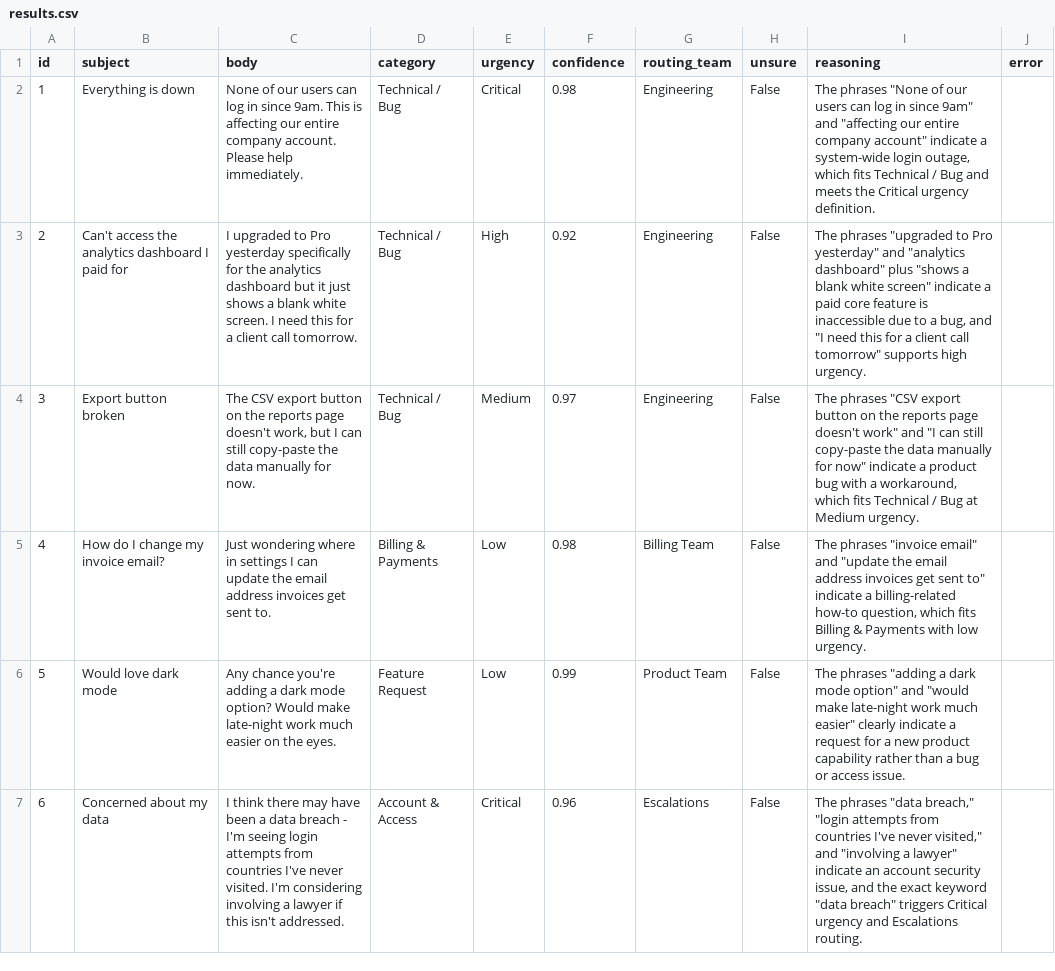
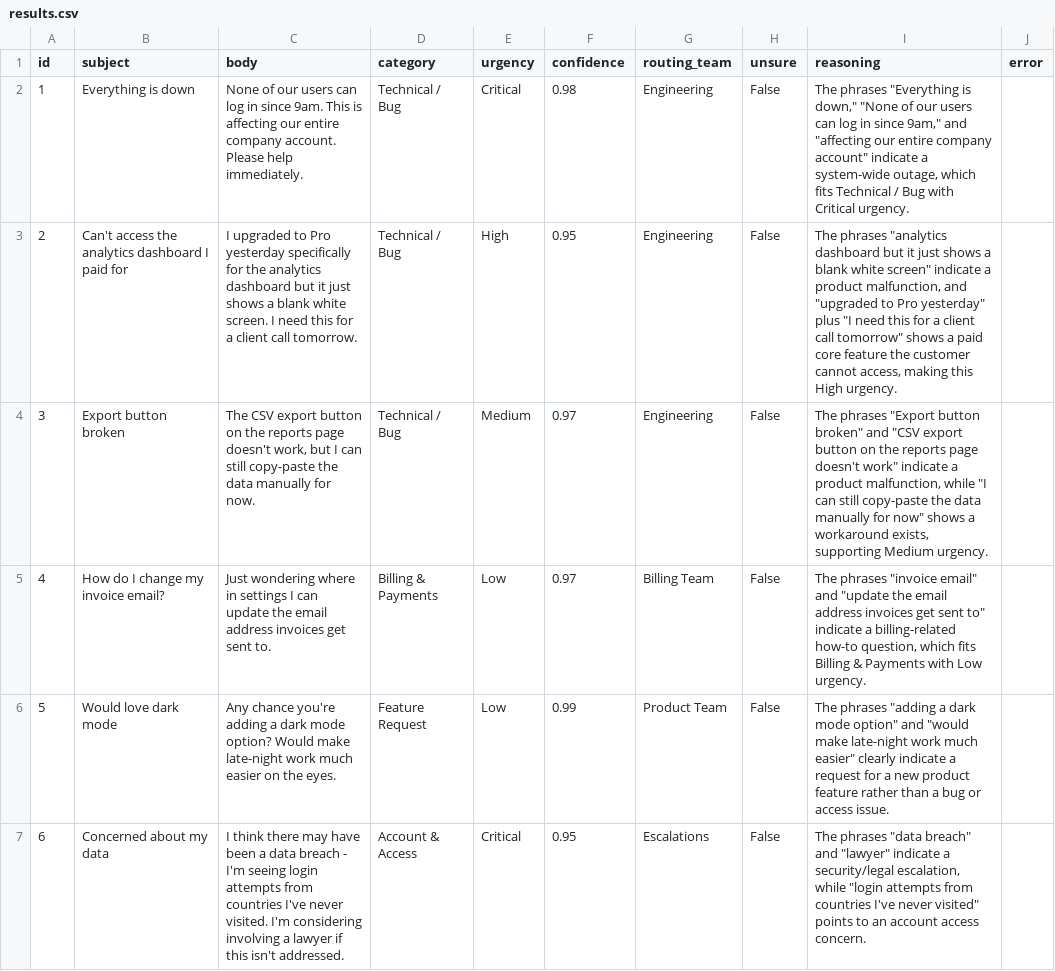
Before and after one commit to KAIFDK/AI-Ticket-Raiser, a CSV file: results.csv, drawn as a sheet; only a part is shown; the diff covers the shown part only.

Commit message:
Update ticket data and improve error handling for environment variables

```diff
--- a/results.csv
+++ b/results.csv
@@ -1,7 +1,7 @@
 id,subject,body,category,urgency,confidence,routing_team,unsure,reasoning,error
-1,Everything is down,None of our users can log in since 9am. This is affecting our entire company account. Please help immediately.,Technical / Bug,Critical,0.98,Engineering,False,"The phrases ""None of our users can log in since 9am"" and ""affecting our entire company account"" indicate a system-wide login outage, which fits Technical / Bug and meets the Critical urgency definition.",
-2,Can't access the analytics dashboard I paid for,I upgraded to Pro yesterday specifically for the analytics dashboard but it just shows a blank white screen. I need this for a client call tomorrow.,Technical / Bug,High,0.92,Engineering,False,"The phrases ""upgraded to Pro yesterday"" and ""analytics dashboard"" plus ""shows a blank white screen"" indicate a paid core feature is inaccessible due to a bug, and ""I need this for a client call tomorrow"" supports high urgency.",
-3,Export button broken,"The CSV export button on the reports page doesn't work, but I can still copy-paste the data manually for now.",Technical / Bug,Medium,0.97,Engineering,False,"The phrases ""CSV export button on the reports page doesn't work"" and ""I can still copy-paste the data manually for now"" indicate a product bug with a workaround, which fits Technical / Bug at Medium urgency.",
-4,How do I change my invoice email?,Just wondering where in settings I can update the email address invoices get sent to.,Billing & Payments,Low,0.98,Billing Team,False,"The phrases ""invoice email"" and ""update the email address invoices get sent to"" indicate a billing-related how-to question, which fits Billing & Payments with low urgency.",
-5,Would love dark mode,Any chance you're adding a dark mode option? Would make late-night work much easier on the eyes.,Feature Request,Low,0.99,Product Team,False,"The phrases ""adding a dark mode option"" and ""would make late-night work much easier"" clearly indicate a request for a new product capability rather than a bug or access issue.",
-6,Concerned about my data,I think there may have been a data breach - I'm seeing login attempts from countries I've never visited. I'm considering involving a lawyer if this isn't addressed.,Account & Access,Critical,0.96,Escalations,False,"The phrases ""data breach,"" ""login attempts from countries I've never visited,"" and ""involving a lawyer"" indicate an account security issue, and the exact keyword ""data breach"" triggers Critical urgency and Escalations routing.",
+1,Everything is down,None of our users can log in since 9am. This is affecting our entire company account. Please help immediately.,Technical / Bug,Critical,0.98,Engineering,False,"The phrases ""Everything is down,"" ""None of our users can log in since 9am,"" and ""affecting our entire company account"" indicate a system-wide outage, which fits Technical / Bug with Critical urgency.",
+2,Can't access the analytics dashboard I paid for,I upgraded to Pro yesterday specifically for the analytics dashboard but it just shows a blank white screen. I need this for a client call tomorrow.,Technical / Bug,High,0.95,Engineering,False,"The phrases ""analytics dashboard but it just shows a blank white screen"" indicate a product malfunction, and ""upgraded to Pro yesterday"" plus ""I need this for a client call tomorrow"" shows a paid core feature the customer cannot access, making this High urgency.",
+3,Export button broken,"The CSV export button on the reports page doesn't work, but I can still copy-paste the data manually for now.",Technical / Bug,Medium,0.97,Engineering,False,"The phrases ""Export button broken"" and ""CSV export button on the reports page doesn't work"" indicate a product malfunction, while ""I can still copy-paste the data manually for now"" shows a workaround exists, supporting Medium urgency.",
+4,How do I change my invoice email?,Just wondering where in settings I can update the email address invoices get sent to.,Billing & Payments,Low,0.97,Billing Team,False,"The phrases ""invoice email"" and ""update the email address invoices get sent to"" indicate a billing-related how-to question, which fits Billing & Payments with Low urgency.",
+5,Would love dark mode,Any chance you're adding a dark mode option? Would make late-night work much easier on the eyes.,Feature Request,Low,0.99,Product Team,False,"The phrases ""adding a dark mode option"" and ""would make late-night work much easier"" clearly indicate a request for a new product feature rather than a bug or access issue.",
+6,Concerned about my data,I think there may have been a data breach - I'm seeing login attempts from countries I've never visited. I'm considering involving a lawyer if this isn't addressed.,Account & Access,Critical,0.95,Escalations,False,"The phrases ""data breach"" and ""lawyer"" indicate a security/legal escalation, while ""login attempts from countries I've never visited"" points to an account access concern.",
```
Also changed, not shown: 2 added rows and 7 edited cells elsewhere in this file, 3 other files.
